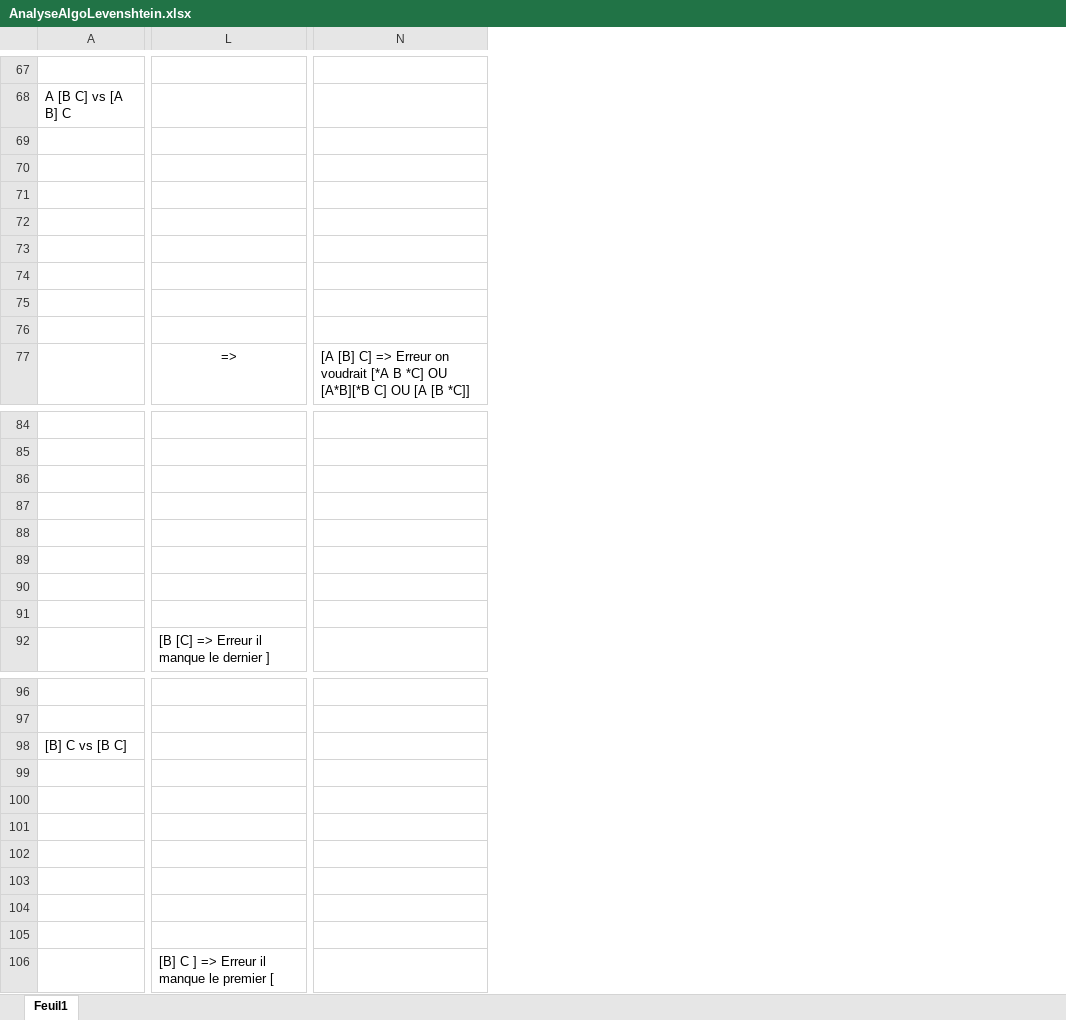
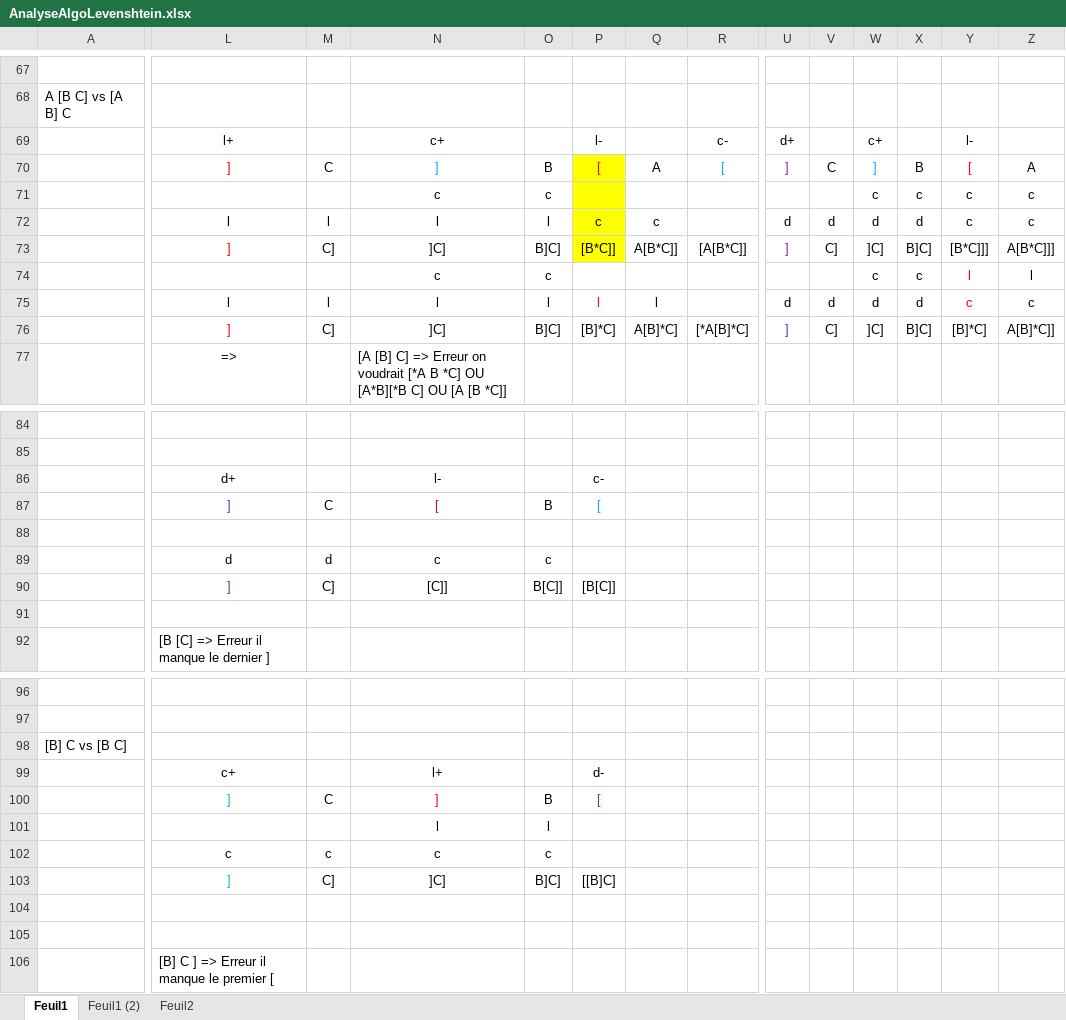
Before and after one commit to Mocahteam/ProgAndPlay, an Excel workbook: pp/tracesV2/AnalyseAlgoLevenshtein.xlsx, sheet Feuil1, drawn as a sheet; only a part is shown, gaps mark what is left out; values as stored, in another font and other column widths than the file's, no borders; rows hold the shown columns only; the diff covers the shown part only; the diff names each change by its address in the sheet, - before the commit and + after, or states it on an @@ line.

```diff
--- a/pp/tracesV2/AnalyseAlgoLevenshtein.xlsx (sheet Feuil1)
+++ b/pp/tracesV2/AnalyseAlgoLevenshtein.xlsx (sheet Feuil1)
+sheet tab: Feuil1 (2)
+sheet tab: Feuil2
+column M, rows 70-76: C |  | l | C] |  | l | C]; rows 87-90: C |  | d | C]; rows 100-103: C |  | c | C]
+column O, rows 70-76: B | c | l | B]C] | c | l | B]C]; rows 87-90: B |  | c | B[C]]; rows 100-103: B | l | c | B]C]
+column P, rows 69-76: l- | [ |  | c | [B*C]] |  | l | [B]*C]; rows 86-90: c- | [ |  |  | [B[C]]; rows 99-103: d- | [ |  |  | [[B]C]
+column Q, rows 70-76: A |  | c | A[B*C]] |  | l | A[B]*C]
+column R, rows 69-76: c- | [ |  |  | [A[B*C]] |  |  | [*A[B]*C]
+column U, rows 69-76: d+ | ] |  | d | ] |  | d | ]
+column V, rows 70-76: C |  | d | C] |  | d | C]
+column W, rows 69-76: c+ | ] | c | d | ]C] | c | d | ]C]
+column X, rows 70-76: B | c | d | B]C] | c | d | B]C]
+column Y, rows 69-76: l- | [ | c | c | [B*C]]] | l | c | [B]*C]
+column Z, rows 70-76: A | c | c | A[B*C]]] | l | c | A[B]*C]]
-L69: (empty)
+L69: l+
-N69: (empty)
+N69: c+
-L70: (empty)
+L70: ]
-N70: (empty)
+N70: ]
-N71: (empty)
+N71: c
-L72: (empty)
+L72: l
-N72: (empty)
+N72: l
-L73: (empty)
+L73: ]
-N73: (empty)
+N73: ]C]
-N74: (empty)
+N74: c
-L75: (empty)
+L75: l
-N75: (empty)
+N75: l
-row 76: (empty)
+row 76:  | ] | C] | ]C] | B]C] | [B]*C] | A[B]*C] | [*A[B]*C] | ] | C] | ]C] | B]C] | [B]*C] | A[B]*C]]
-L86: (empty)
+L86: d+
-N86: (empty)
+N86: l-
-L87: (empty)
+L87: ]
-N87: (empty)
+N87: [
-L89: (empty)
+L89: d
-N89: (empty)
+N89: c
-L90: (empty)
+L90: ]
-N90: (empty)
+N90: [C]]
-L99: (empty)
+L99: c+
-N99: (empty)
+N99: l+
-L100: (empty)
+L100: ]
-N100: (empty)
+N100: ]
-N101: (empty)
+N101: l
-L102: (empty)
+L102: c
-N102: (empty)
+N102: c
-L103: (empty)
+L103: ]
-N103: (empty)
+N103: ]C]
```
Also changed, not shown: 11 added rows, 5 added columns and 2 removed columns elsewhere in this sheet, 57 other files.
